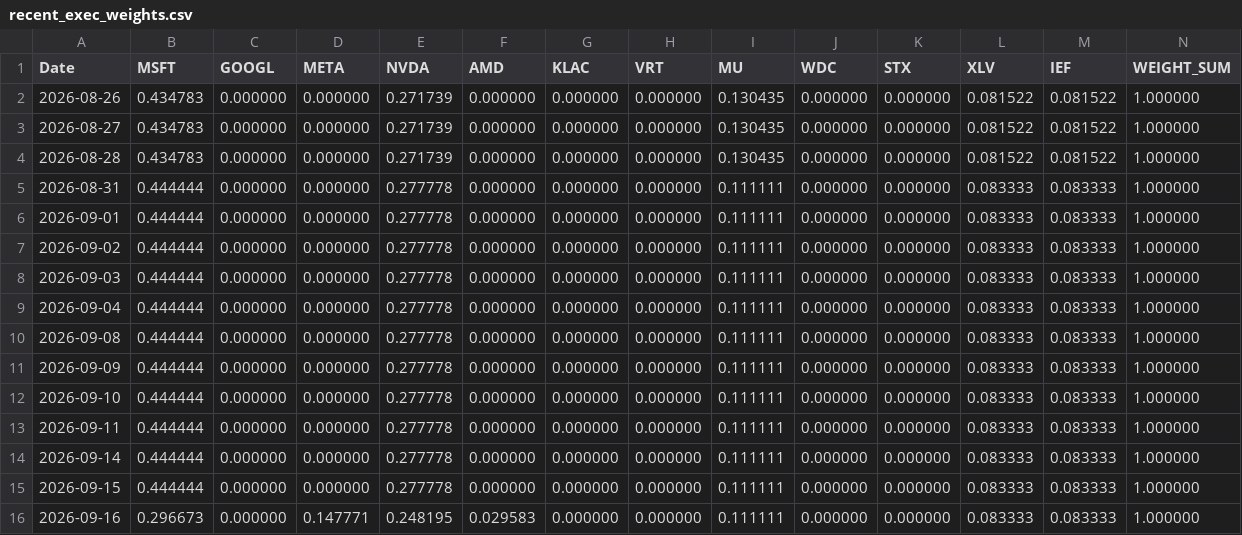
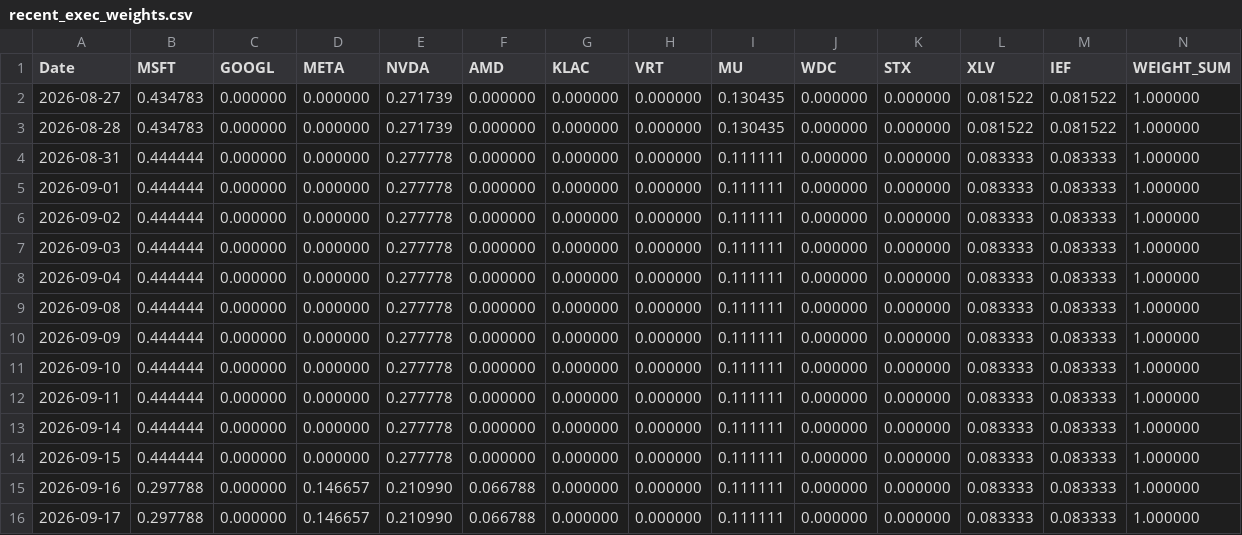
Before and after one commit to calinardeleanu88/tech-rotation-v4, a CSV file: outputs/recent_exec_weights.csv, drawn as a sheet.

```diff
--- a/outputs/recent_exec_weights.csv
+++ b/outputs/recent_exec_weights.csv
@@ -1,3 +1,2 @@
 Date,MSFT,GOOGL,META,NVDA,AMD,KLAC,VRT,MU,WDC,STX,XLV,IEF,WEIGHT_SUM
-2026-08-26,0.434783,0.000000,0.000000,0.271739,0.000000,0.000000,0.000000,0.130435,0.000000,0.000000,0.081522,0.081522,1.000000
 2026-08-27,0.434783,0.000000,0.000000,0.271739,0.000000,0.000000,0.000000,0.130435,0.000000,0.000000,0.081522,0.081522,1.000000
@@ -15,2 +14,3 @@ Date,MSFT,GOOGL,META,NVDA,AMD,KLAC,VRT,MU,WDC,STX,XLV,IEF,WEIGHT_SUM
 2026-09-15,0.444444,0.000000,0.000000,0.277778,0.000000,0.000000,0.000000,0.111111,0.000000,0.000000,0.083333,0.083333,1.000000
-2026-09-16,0.296673,0.000000,0.147771,0.248195,0.029583,0.000000,0.000000,0.111111,0.000000,0.000000,0.083333,0.083333,1.000000
+2026-09-16,0.297788,0.000000,0.146657,0.210990,0.066788,0.000000,0.000000,0.111111,0.000000,0.000000,0.083333,0.083333,1.000000
+2026-09-17,0.297788,0.000000,0.146657,0.210990,0.066788,0.000000,0.000000,0.111111,0.000000,0.000000,0.083333,0.083333,1.000000
```
Also changed, not shown: outputs/diagnostics.csv, outputs/equity.csv, 7 other files.
